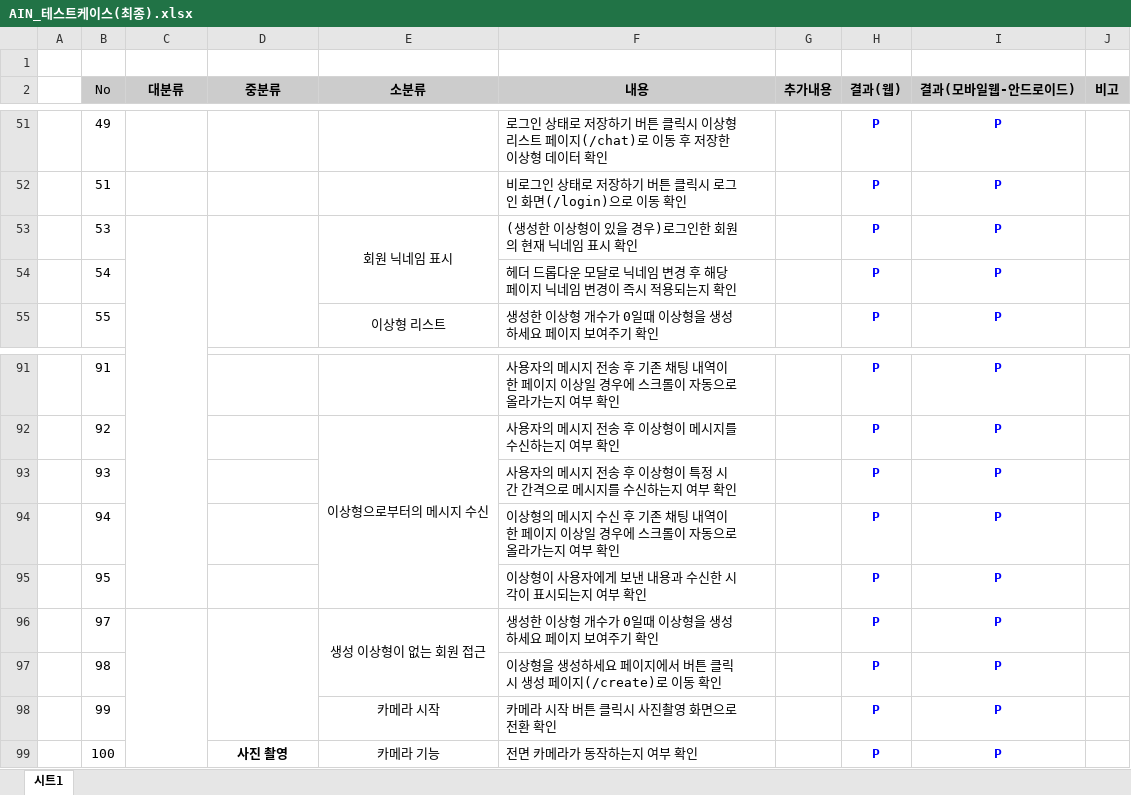
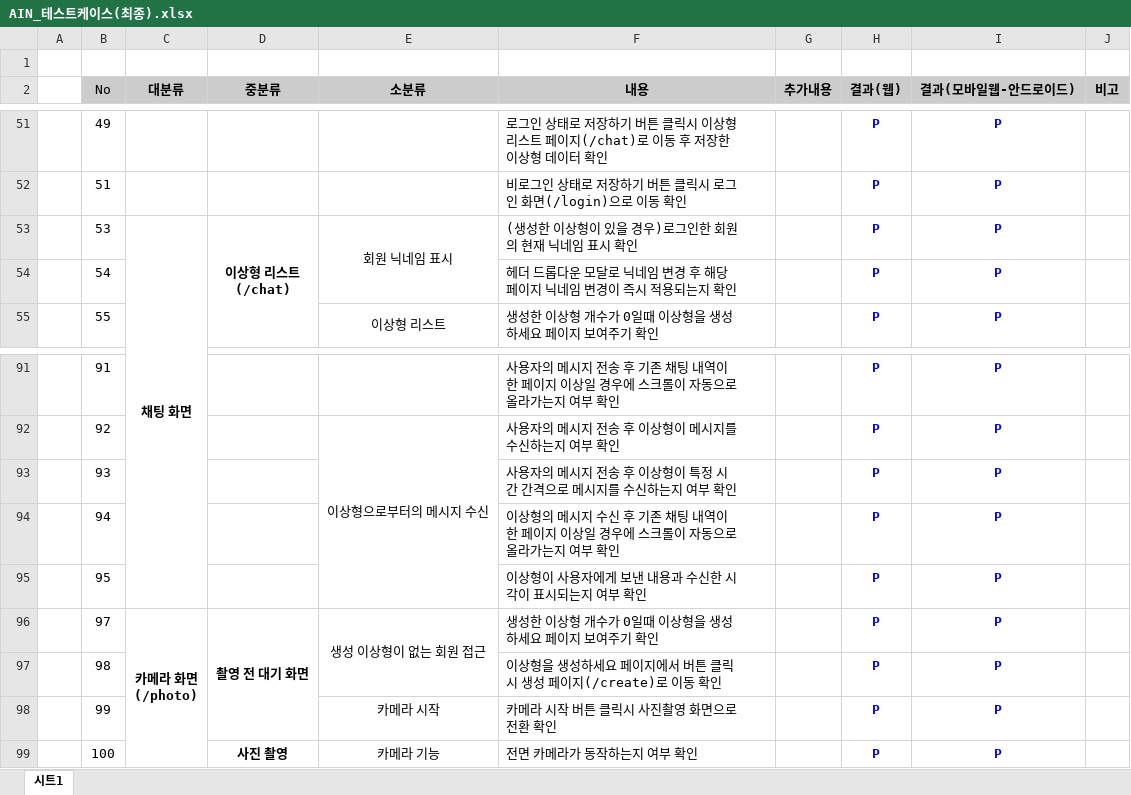
Before and after one commit to ykim-yeji/Ain, an Excel workbook: exec/AIN_테스트케이스(최종).xlsx, sheet 시트1, drawn as a sheet; only a part is shown, gaps mark what is left out; values as stored, in another font and other column widths than the file's, no borders; ↵ is a line break in a cell; the diff names each change by its address in the sheet, - before the commit and + after, or states it on an @@ line.

Commit message:
docs: 테스트 코드 산출물 수정

```diff
--- a/exec/AIN_테스트케이스(최종).xlsx (sheet 시트1)
+++ b/exec/AIN_테스트케이스(최종).xlsx (sheet 시트1)
-C53 (대분류): (empty)
+C53 (대분류): 채팅 화면
-D53 (중분류): (empty)
+D53 (중분류): 이상형 리스트 ↵ (/chat)
-C96 (대분류): (empty)
+C96 (대분류): 카메라 화면 ↵ (/photo)
-D96 (중분류): (empty)
+D96 (중분류): 촬영 전 대기 화면
```
